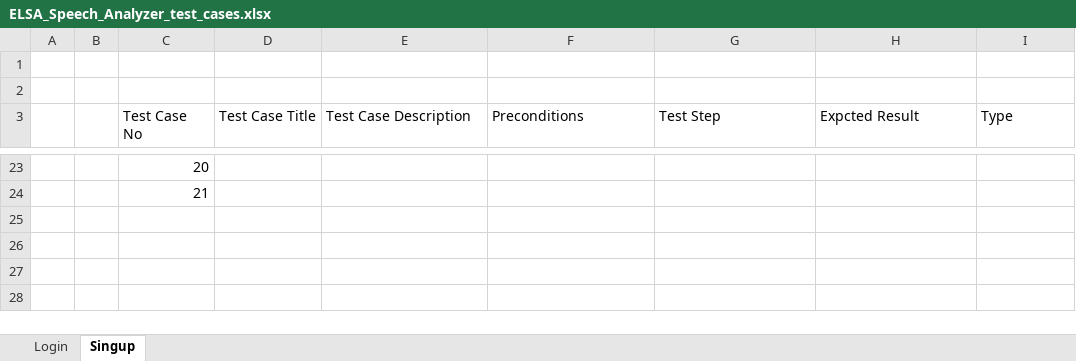
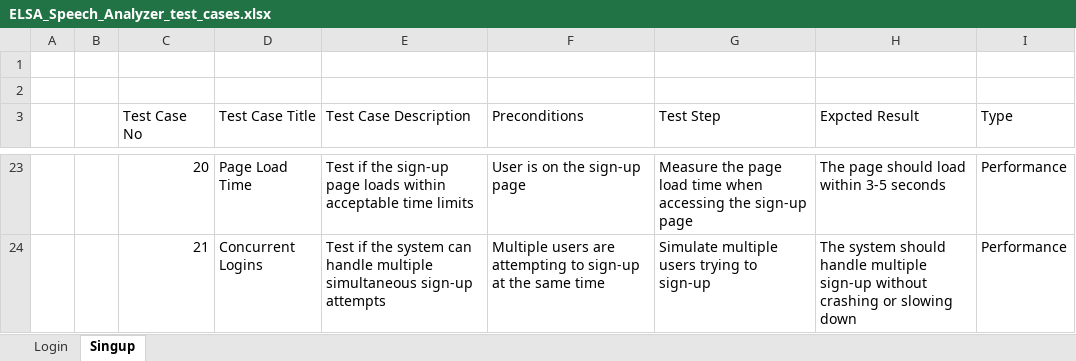
Before and after one commit to trungkien681989/playwright-demo, an Excel workbook: ELSA_Speech_Analyzer_test_cases.xlsx, sheet Singup, drawn as a sheet; only a part is shown, gaps mark what is left out; values as stored, in another font and other column widths than the file's, no cell formats; table styles not drawn; the diff covers the shown part only; the diff names each change by its address in the sheet, - before the commit and + after, or states it on an @@ line.

Commit message:
Update ELSA_Speech_Analyzer_test_cases.xlsx

```diff
--- a/ELSA_Speech_Analyzer_test_cases.xlsx (sheet Singup)
+++ b/ELSA_Speech_Analyzer_test_cases.xlsx (sheet Singup)
-D23 (Test Case Title): (empty)
+D23 (Test Case Title): Page Load Time
-E23 (Test Case Description): (empty)
+E23 (Test Case Description): Test if the sign-up page loads within acceptable time limits
-F23 (Preconditions): (empty)
+F23 (Preconditions): User is on the sign-up page
-G23 (Test Step): (empty)
+G23 (Test Step): Measure the page load time when accessing the sign-up page
-H23 (Expcted Result): (empty)
+H23 (Expcted Result): The page should load within 3-5 seconds
-I23:I24 (Type): (empty)
+I23:I24 (Type): Performance
-D24 (Test Case Title): (empty)
+D24 (Test Case Title): Concurrent Logins
-E24 (Test Case Description): (empty)
+E24 (Test Case Description): Test if the system can handle multiple simultaneous sign-up attempts
-F24 (Preconditions): (empty)
+F24 (Preconditions): Multiple users are attempting to sign-up at the same time
-G24 (Test Step): (empty)
+G24 (Test Step): Simulate multiple users trying to sign-up
-H24 (Expcted Result): (empty)
+H24 (Expcted Result): The system should handle multiple sign-up without crashing or slowing down
```
Also changed, not shown: 31 edited cells elsewhere in this sheet, cell formats.
